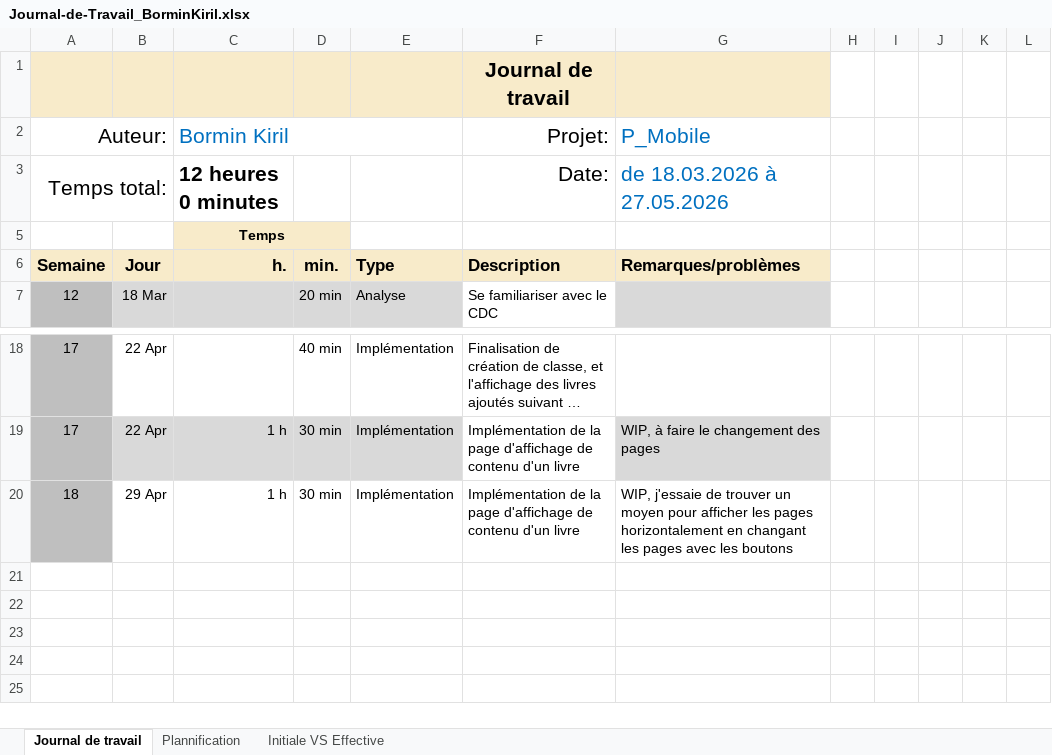
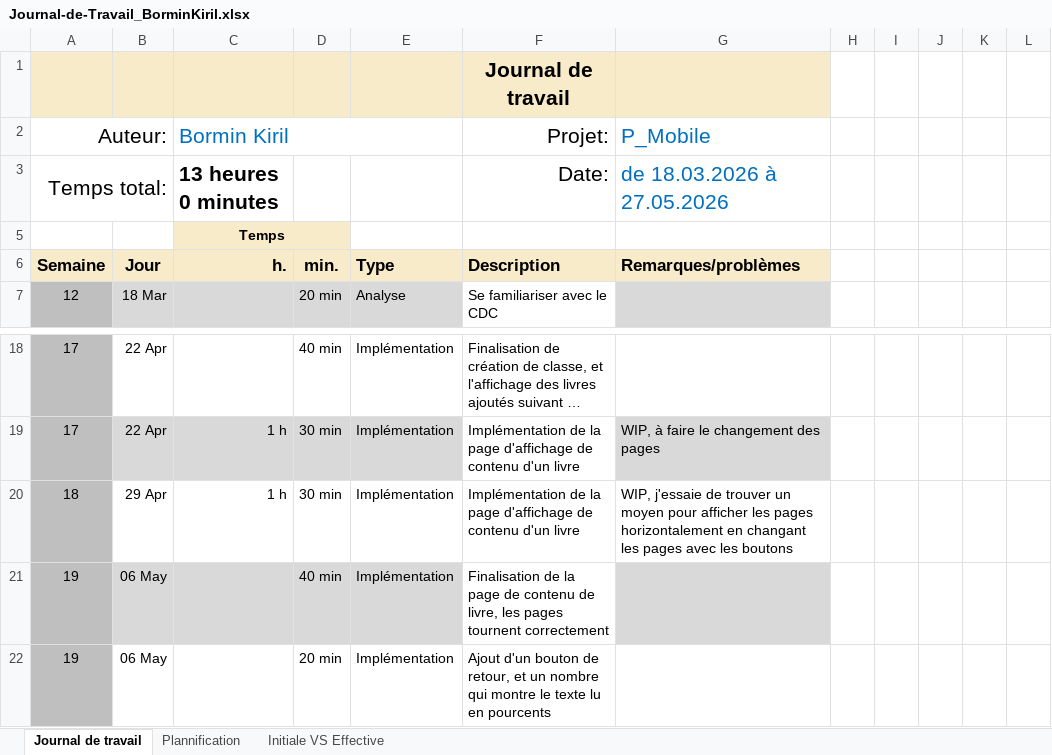
Before and after one commit to kiril-bormin/ReadME-MAUI, an Excel workbook: docs/Journal-de-Travail_BorminKiril.xlsx, sheet Journal de travail, drawn as a sheet; only a part is shown, gaps mark what is left out; long unchanged cells end in …; values as stored, in another font and other column widths than the file's, no borders; conditional formats and table styles not drawn; the diff names each change by its address in the sheet, - before the commit and + after, or states it on an @@ line.

Commit message:
chore : màj jdt

```diff
--- a/docs/Journal-de-Travail_BorminKiril.xlsx (sheet Journal de travail)
+++ b/docs/Journal-de-Travail_BorminKiril.xlsx (sheet Journal de travail)
-C3 (Bormin Kiril): 12 heures 0 minutes
+C3 (Bormin Kiril): 13 heures 0 minutes
+row 21: 19 | 06 May |  | 40 min | Implémentation | Finalisation de la page de contenu de livre, les pages tournent correctement
+row 22: 19 | 06 May |  | 20 min | Implémentation | Ajout d'un bouton de retour, et un nombre qui montre le texte lu en pourcents
```
Also changed, not shown: sheet Plannification, hidden cells, charts or pictures.
